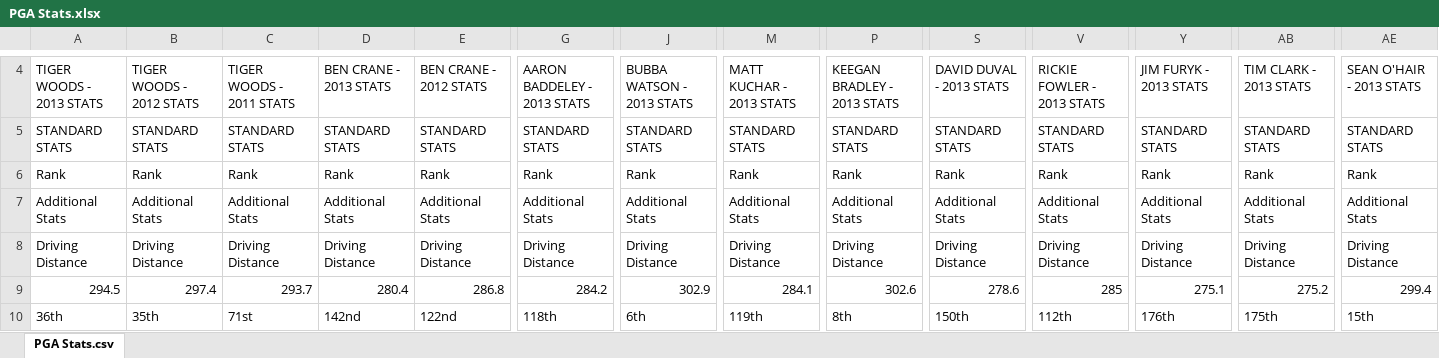
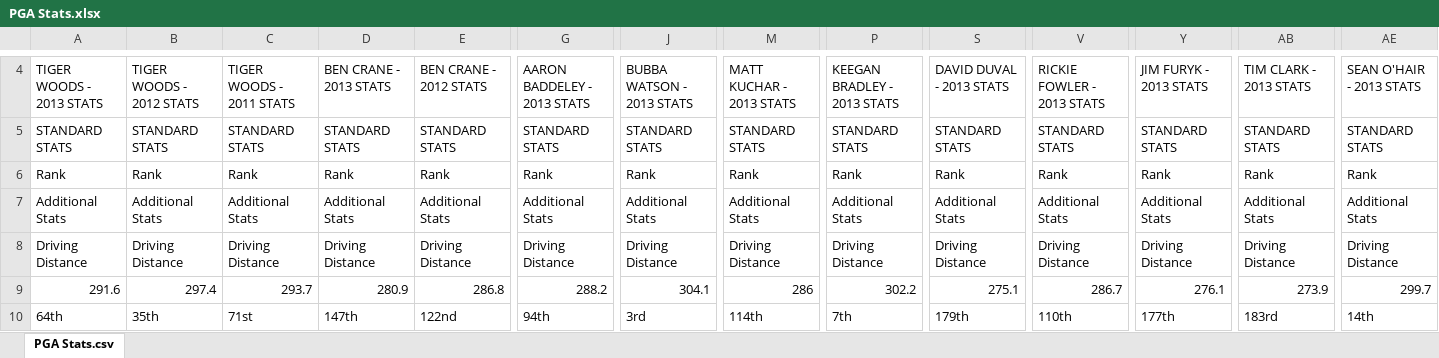
Before and after one commit to upjohnc/Golf-Statistics, an Excel workbook: data/PGA Stats.xlsx, sheet PGA Stats.csv, drawn as a sheet; only a part is shown, gaps mark what is left out; values as stored, in another font and other column widths than the file's, no borders; the diff covers the shown part only; the diff names each change by its address in the sheet, - before the commit and + after, or states it on an @@ line.

Commit message:
updated with 2013 to-date values

```diff
--- a/data/PGA Stats.xlsx (sheet PGA Stats.csv)
+++ b/data/PGA Stats.xlsx (sheet PGA Stats.csv)
-A9: 294.5
+A9: 291.6
-D9: 280.4
+D9: 280.9
-G9: 284.2
+G9: 288.2
-J9: 302.9
+J9: 304.1
-M9: 284.1
+M9: 286
-P9: 302.6
+P9: 302.2
-S9: 278.6
+S9: 275.1
-V9: 285
+V9: 286.7
-Y9: 275.1
+Y9: 276.1
-AB9: 275.2
+AB9: 273.9
-AE9: 299.4
+AE9: 299.7
-A10: 36th
+A10: 64th
-D10: 142nd
+D10: 147th
-G10: 118th
+G10: 94th
-J10: 6th
+J10: 3rd
-M10: 119th
+M10: 114th
-P10: 8th
+P10: 7th
-S10: 150th
+S10: 179th
-V10: 112th
+V10: 110th
-Y10: 176th
+Y10: 177th
-AB10: 175th
+AB10: 183rd
-AE10: 15th
+AE10: 14th
```
Also changed, not shown: 2 added rows, 2 removed rows and 832 edited cells elsewhere in this sheet, 2 other files.
